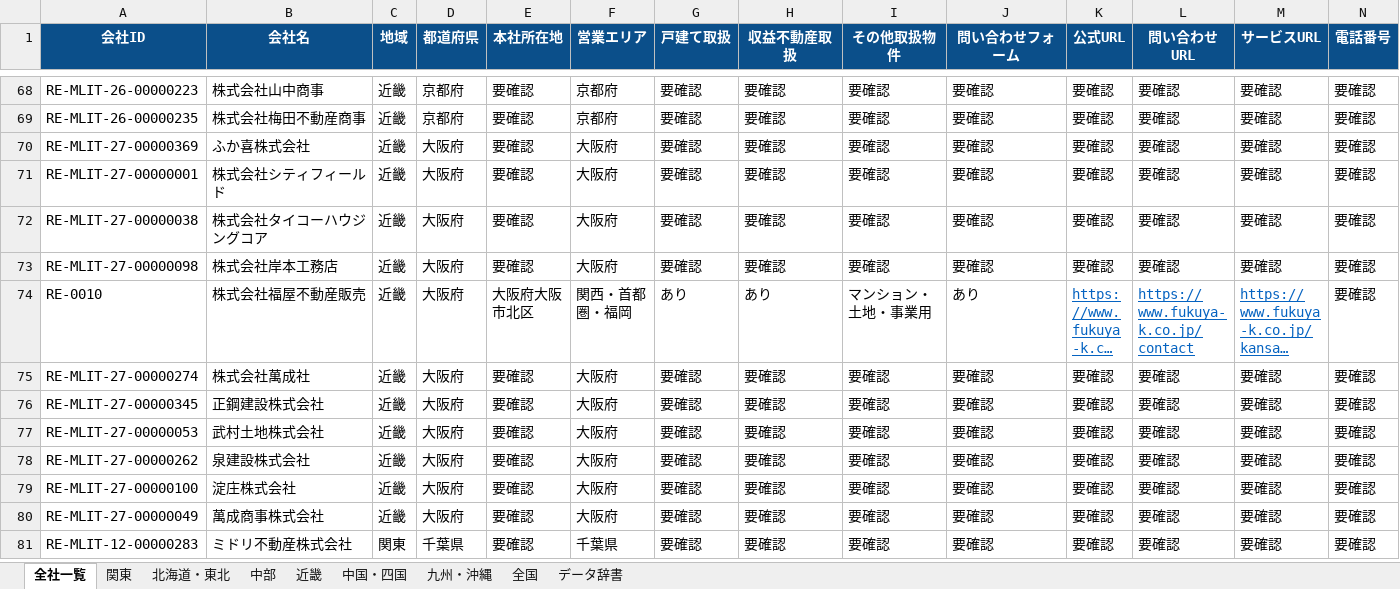
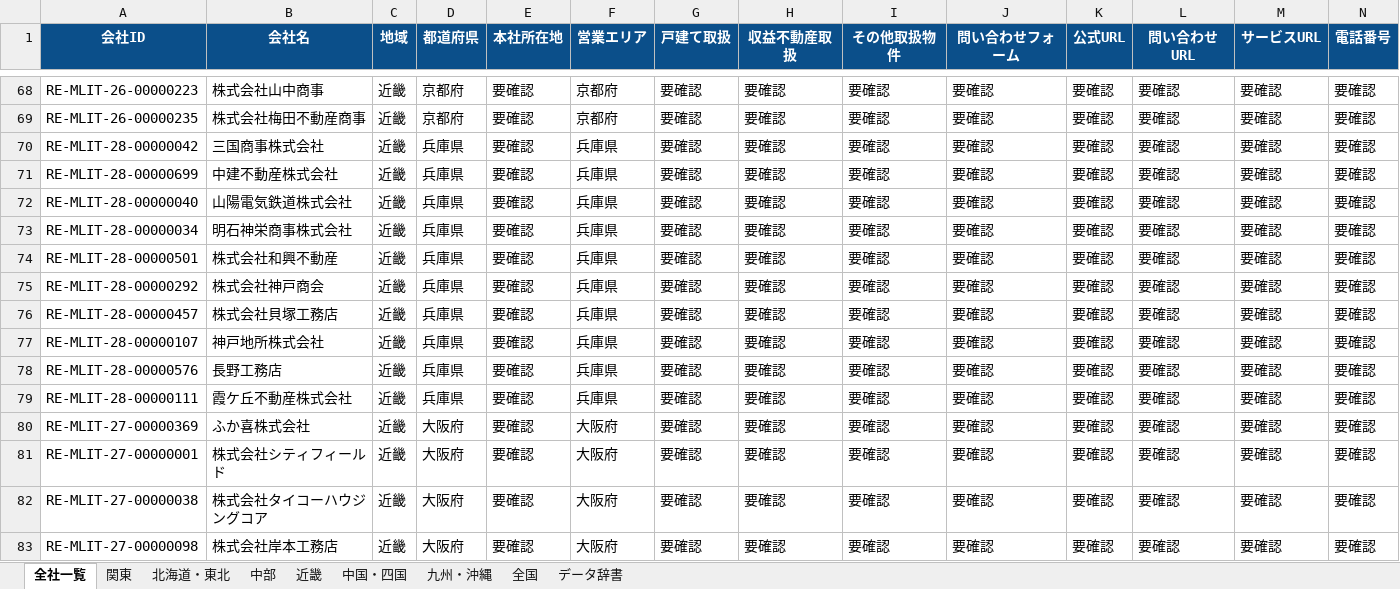
Before and after one commit to univcorp2-ctrl/japan-real-estate-broker-database, an Excel workbook: database/real_estate_brokers.xlsx, sheet 全社一覧, drawn as a sheet; only a part is shown, gaps mark what is left out; the shorter side is filled out with more unchanged rows; long unchanged cells end in …; values as stored, in another font and other column widths than the file's, no borders; table styles not drawn; rows hold the shown columns only; the diff covers the shown part only; the diff names each change by its address in the sheet, - before the commit and + after, or states it on an @@ line.

```diff
--- a/database/real_estate_brokers.xlsx (sheet 全社一覧)
+++ b/database/real_estate_brokers.xlsx (sheet 全社一覧)
+row 70: RE-MLIT-28-00000042 | 三国商事株式会社 | 近畿 | 兵庫県 | 要確認 | 兵庫県 | 要確認 | 要確認 | 要確認 | 要確認 | 要確認 | 要確認 | 要確認 | 要確認
+row 71: RE-MLIT-28-00000699 | 中建不動産株式会社 | 近畿 | 兵庫県 | 要確認 | 兵庫県 | 要確認 | 要確認 | 要確認 | 要確認 | 要確認 | 要確認 | 要確認 | 要確認
+row 72: RE-MLIT-28-00000040 | 山陽電気鉄道株式会社 | 近畿 | 兵庫県 | 要確認 | 兵庫県 | 要確認 | 要確認 | 要確認 | 要確認 | 要確認 | 要確認 | 要確認 | 要確認
+row 73: RE-MLIT-28-00000034 | 明石神栄商事株式会社 | 近畿 | 兵庫県 | 要確認 | 兵庫県 | 要確認 | 要確認 | 要確認 | 要確認 | 要確認 | 要確認 | 要確認 | 要確認
+row 74: RE-MLIT-28-00000501 | 株式会社和興不動産 | 近畿 | 兵庫県 | 要確認 | 兵庫県 | 要確認 | 要確認 | 要確認 | 要確認 | 要確認 | 要確認 | 要確認 | 要確認
+row 75: RE-MLIT-28-00000292 | 株式会社神戸商会 | 近畿 | 兵庫県 | 要確認 | 兵庫県 | 要確認 | 要確認 | 要確認 | 要確認 | 要確認 | 要確認 | 要確認 | 要確認
+row 76: RE-MLIT-28-00000457 | 株式会社貝塚工務店 | 近畿 | 兵庫県 | 要確認 | 兵庫県 | 要確認 | 要確認 | 要確認 | 要確認 | 要確認 | 要確認 | 要確認 | 要確認
+row 77: RE-MLIT-28-00000107 | 神戸地所株式会社 | 近畿 | 兵庫県 | 要確認 | 兵庫県 | 要確認 | 要確認 | 要確認 | 要確認 | 要確認 | 要確認 | 要確認 | 要確認
+row 78: RE-MLIT-28-00000576 | 長野工務店 | 近畿 | 兵庫県 | 要確認 | 兵庫県 | 要確認 | 要確認 | 要確認 | 要確認 | 要確認 | 要確認 | 要確認 | 要確認
+row 79: RE-MLIT-28-00000111 | 霞ケ丘不動産株式会社 | 近畿 | 兵庫県 | 要確認 | 兵庫県 | 要確認 | 要確認 | 要確認 | 要確認 | 要確認 | 要確認 | 要確認 | 要確認
```
Also changed, not shown: 44 edited cells and cell formats elsewhere in this sheet, sheet 近畿, sheet 北海道・東北, 9 other files.
